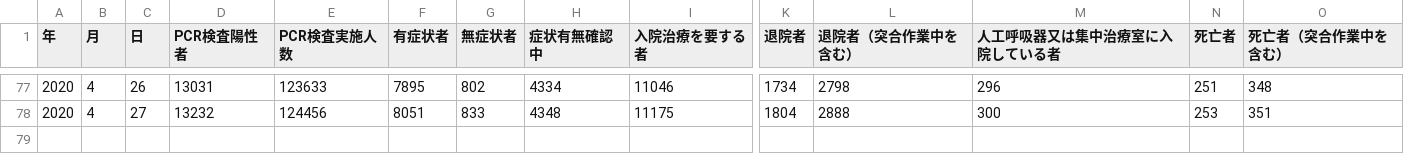
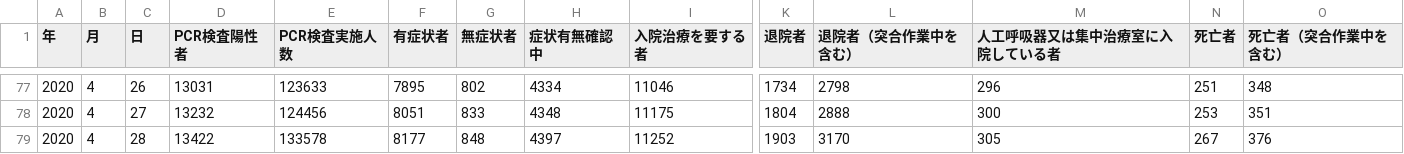
Before and after one commit to gitkumi/japan-covid-19-status, a CSV file: build-scripts/raw-data/summary.csv, drawn as a sheet; only a part is shown, gaps mark what is left out; rows hold the shown columns only; the diff names each change by its address in the sheet, - before the commit and + after, or states it on an @@ line.

```diff
--- a/build-scripts/raw-data/summary.csv
+++ b/build-scripts/raw-data/summary.csv
+row 79: 2020 | 4 | 28 | 13422 | 133578 | 8177 | 848 | 4397 | 11252 | 1903 | 3170 | 305 | 267 | 376
```
Also changed, not shown: build-scripts/raw-data/prefectures-2.csv, build-scripts/raw-data/prefectures.csv, 5 other files.
